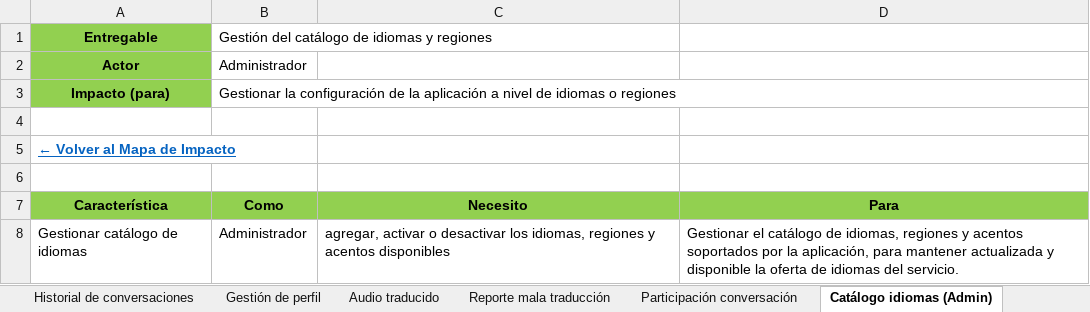
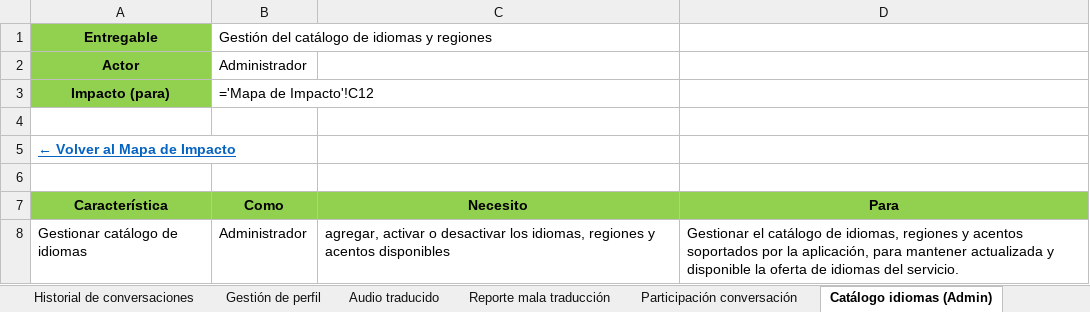
Before and after one commit to Dafatalk/talklate, an Excel workbook: seguimiento/mapa_impacto/Mapa de Impacto.xlsx, sheet Catálogo idiomas (Admin), drawn as a sheet; values as stored, in another font and other column widths than the file's, no borders; formulas without a stored value are shown as written; the diff names each change by its address in the sheet, - before the commit and + after, or states it on an @@ line.

```diff
--- a/seguimiento/mapa_impacto/Mapa de Impacto.xlsx (sheet Catálogo idiomas (Admin))
+++ b/seguimiento/mapa_impacto/Mapa de Impacto.xlsx (sheet Catálogo idiomas (Admin))
-B3 (Como): Gestionar la configuración de la aplicación a nivel de idiomas o regiones
+B3 (Como): ='Mapa de Impacto'!C12
```
Also changed, not shown: sheet Entregables, sheet Mapa de Impacto, sheet Reportes calidad (Admin), sheet Reporte mala traducción, sheet Traductor de mensajes, sheet Participación conversación, 5 more sheets, formulas that keep their value.
